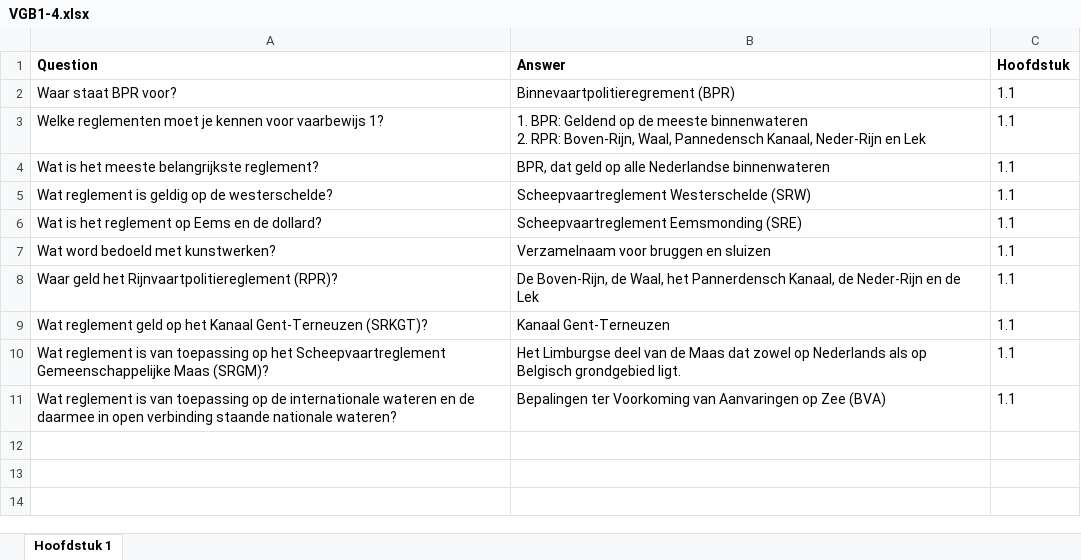
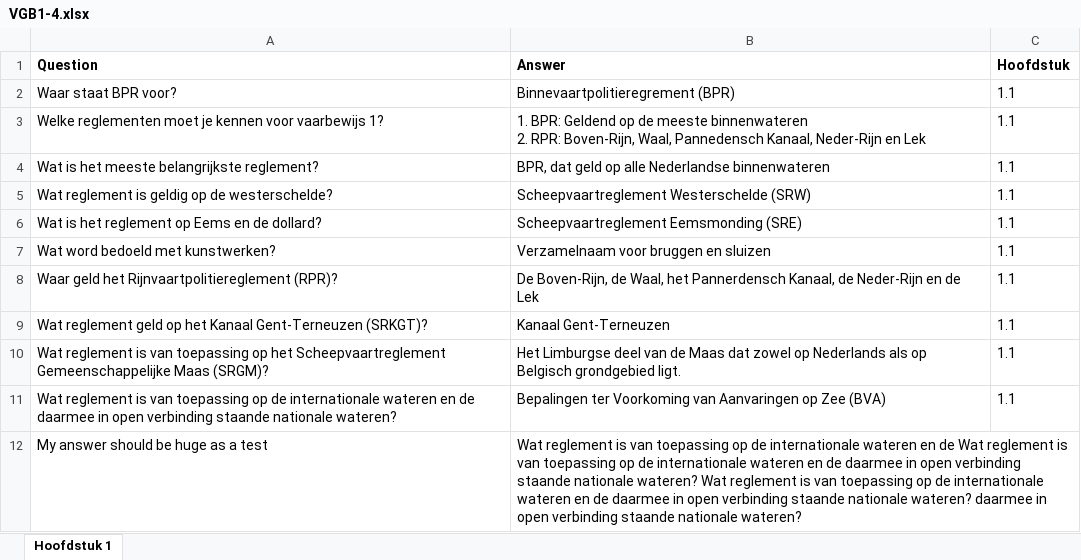
Before and after one commit to daniellekotter/website-flashcards, an Excel workbook: data/VGB1-4.xlsx, sheet Hoofdstuk 1, drawn as a sheet; values as stored, in another font and other column widths than the file's, no borders; the diff names each change by its address in the sheet, - before the commit and + after, or states it on an @@ line.

```diff
--- a/data/VGB1-4.xlsx (sheet Hoofdstuk 1)
+++ b/data/VGB1-4.xlsx (sheet Hoofdstuk 1)
+row 12: My answer should be huge as a test | Wat reglement is van toepassing op de internationale wateren en de Wat reglement is van toepassing op de internationale wateren en de daarmee in open verbinding staande nationale wateren? Wat reglement is van toepassing op de internationale wateren en de daarmee in open verbinding staande nationale wateren? daarmee in open verbinding staande nationale wateren?
```
Also changed, not shown: 8 other files.
